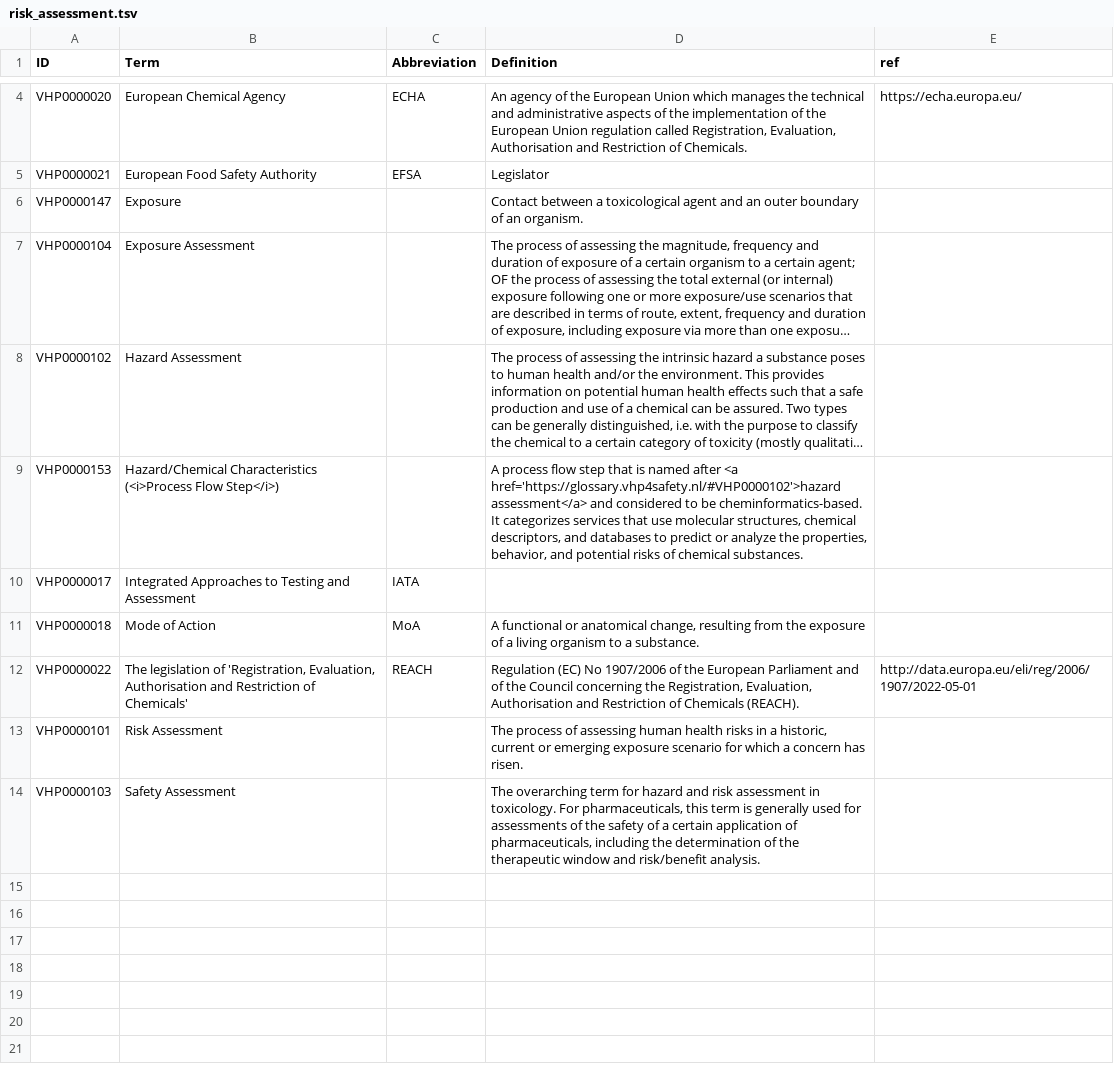
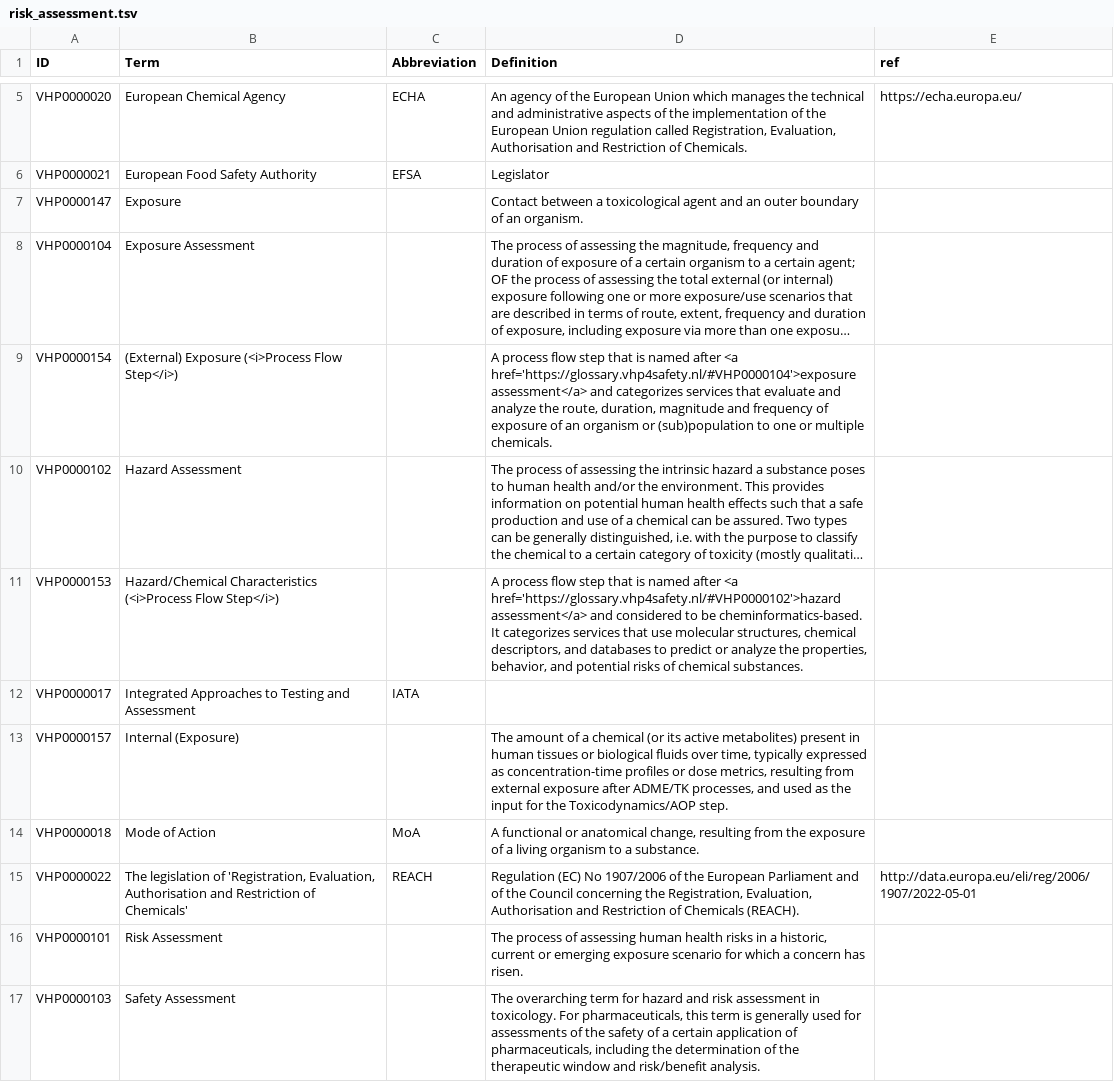
Before and after one commit to VHP4Safety/glossary, a TSV file: templates/risk_assessment.tsv, drawn as a sheet; only a part is shown, gaps mark what is left out; long unchanged cells end in …; the diff covers the shown part only; the diff names each change by its address in the sheet, - before the commit and + after, or states it on an @@ line.

Commit message:
adding the remaining entries from yesterday.

```diff
--- a/templates/risk_assessment.tsv
+++ b/templates/risk_assessment.tsv
+row 9: VHP0000154 | (External) Exposure (<i>Process Flow Step</i>) |  | A process flow step that is named after <a href='https://glossary.vhp4safety.nl/#VHP0000104'>exposure assessment</a> and categorizes services that evaluate and analyze the route, duration, magnitude and frequency of exposure of an organism or (sub)population to one or multiple chemicals.
+row 13: VHP0000157 | Internal (Exposure) |  | The amount of a chemical (or its active metabolites) present in human tissues or biological fluids over time, typically expressed as concentration-time profiles or dose metrics, resulting from external exposure after ADME/TK processes, and used as the input for the Toxicodynamics/AOP step.
```
Also changed, not shown: 3 added rows elsewhere in this file.
